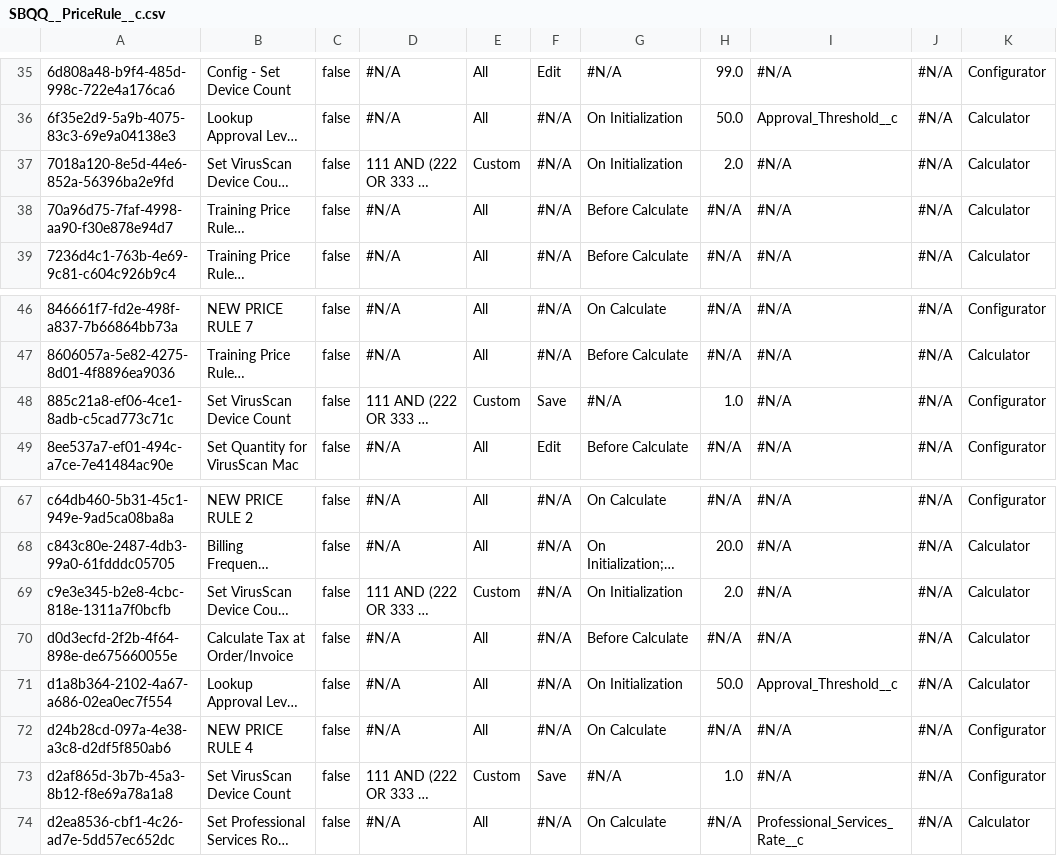
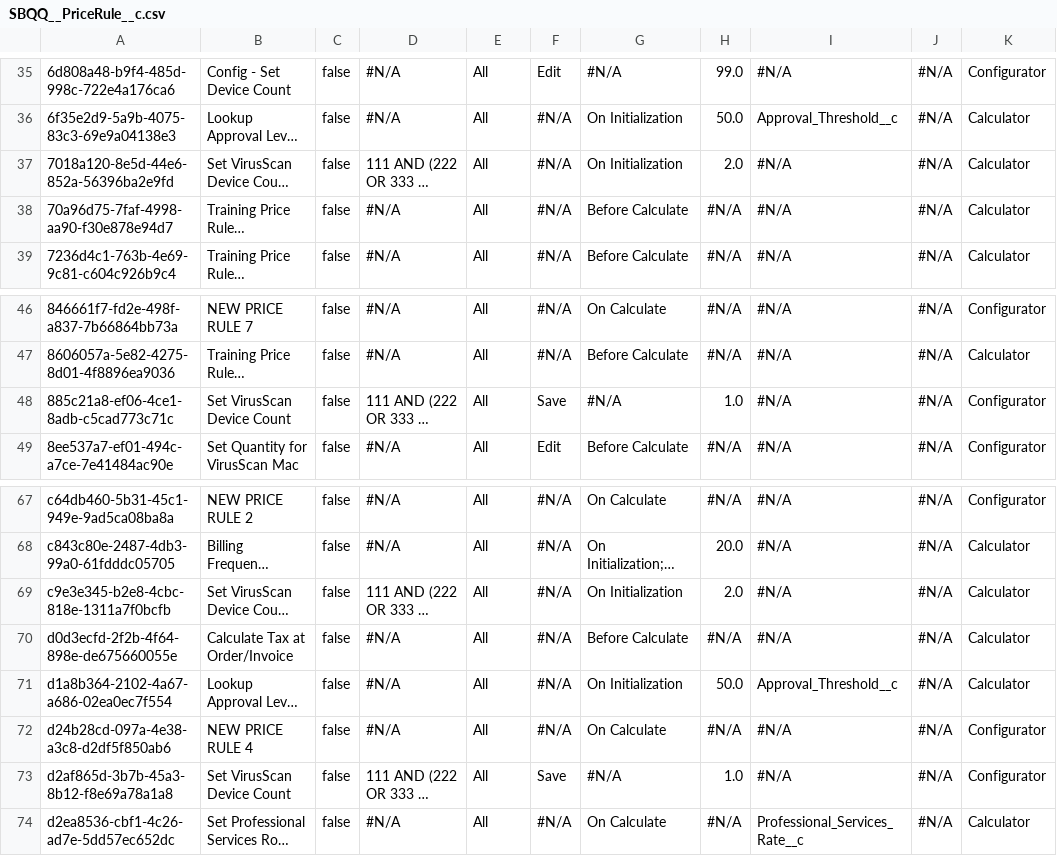
Before and after one commit to jjoannow/Ptest, a CSV file: data/SBQQ__PriceRule__c.csv, drawn as a sheet; only a part is shown, gaps mark what is left out; long unchanged cells end in …; the diff covers the shown part only; the diff names each change by its address in the sheet, - before the commit and + after, or states it on an @@ line.

```diff
--- a/data/SBQQ__PriceRule__c.csv
+++ b/data/SBQQ__PriceRule__c.csv
-E37: Custom
+E37: All
-E48: Custom
+E48: All
-E69: Custom
+E69: All
-E73: Custom
+E73: All
```
Also changed, not shown: 8 edited cells elsewhere in this file.
